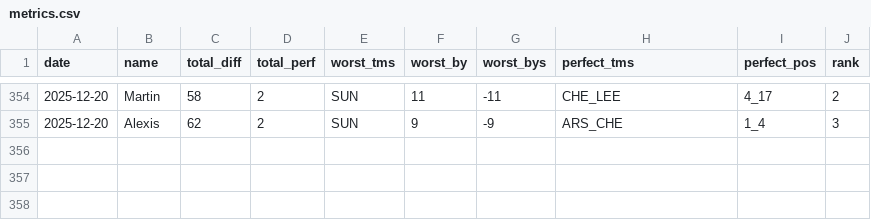
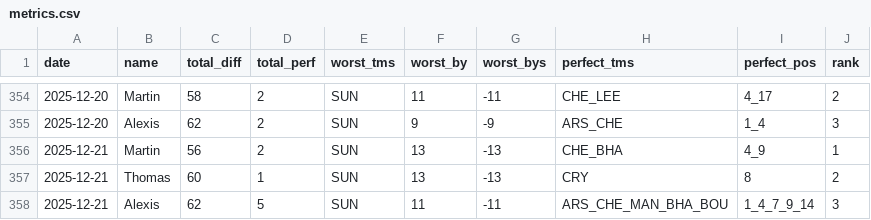
Before and after one commit to martinbog19/pl-preds, a CSV file: data/prem/metrics.csv, drawn as a sheet; only a part is shown, gaps mark what is left out.

```diff
--- a/data/prem/metrics.csv
+++ b/data/prem/metrics.csv
@@ -355 +355,4 @@ date,name,total_diff,total_perf,worst_tms,worst_by,worst_bys,perfect_tms,perfect
 2025-12-20,Alexis,62,2,SUN,9,-9,ARS_CHE,1_4,3
+2025-12-21,Martin,56,2,SUN,13,-13,CHE_BHA,4_9,1
+2025-12-21,Thomas,60,1,SUN,13,-13,CRY,8,2
+2025-12-21,Alexis,62,5,SUN,11,-11,ARS_CHE_MAN_BHA_BOU,1_4_7_9_14,3
```
Also changed, not shown: data/prem/standings.csv.
